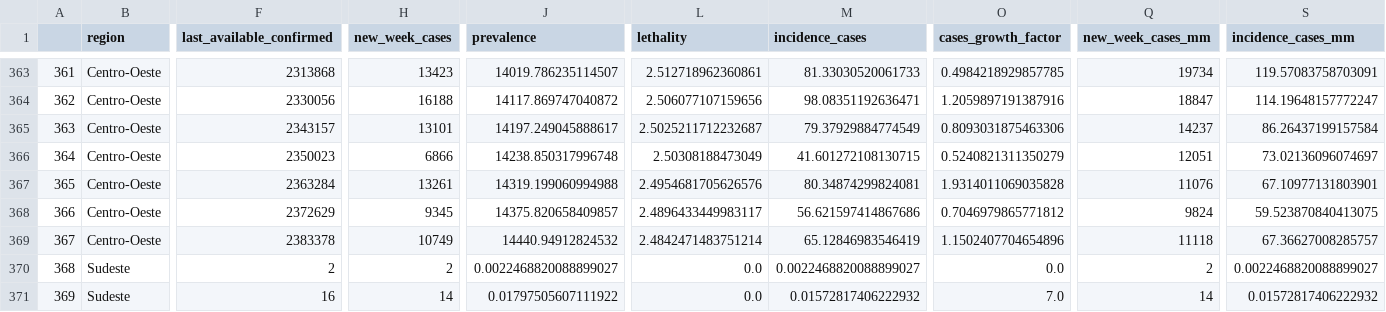
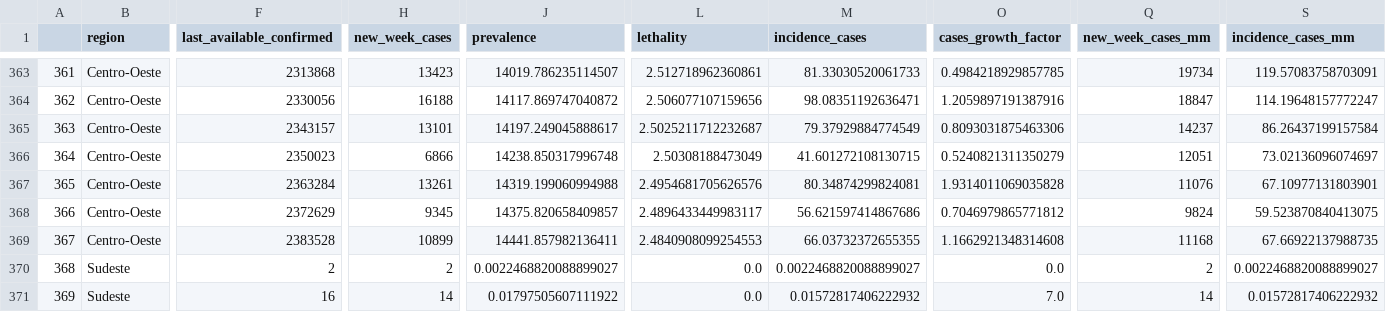
Before and after one commit to CDA-EPCWeb/Indicadores-Epidemiologicos, a CSV file: resultados/indicadores.csv, drawn as a sheet; only a part is shown, gaps mark what is left out; the diff covers the shown part only; the diff names each change by its address in the sheet, - before the commit and + after, or states it on an @@ line.

```diff
--- a/resultados/indicadores.csv
+++ b/resultados/indicadores.csv
-F369 (last_available_confirmed): 2383378
+F369 (last_available_confirmed): 2383528
-H369 (new_week_cases): 10749
+H369 (new_week_cases): 10899
-J369 (prevalence): 14440.94912824532
+J369 (prevalence): 14441.857982136411
-L369 (lethality): 2.4842471483751214
+L369 (lethality): 2.4840908099254553
-M369 (incidence_cases): 65.12846983546419
+M369 (incidence_cases): 66.03732372655355
-O369 (cases_growth_factor): 1.1502407704654896
+O369 (cases_growth_factor): 1.1662921348314608
-Q369 (new_week_cases_mm): 11118
+Q369 (new_week_cases_mm): 11168
-S369 (incidence_cases_mm): 67.36627008285757
+S369 (incidence_cases_mm): 67.66922137988735
```
Also changed, not shown: 37 edited cells elsewhere in this file.
